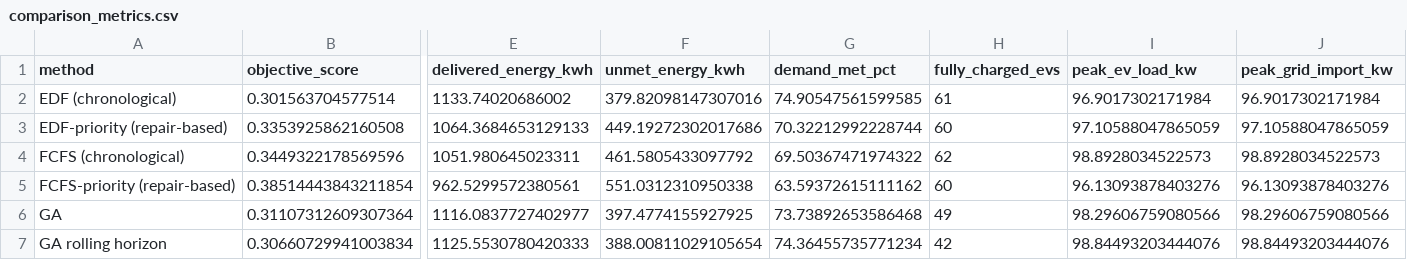
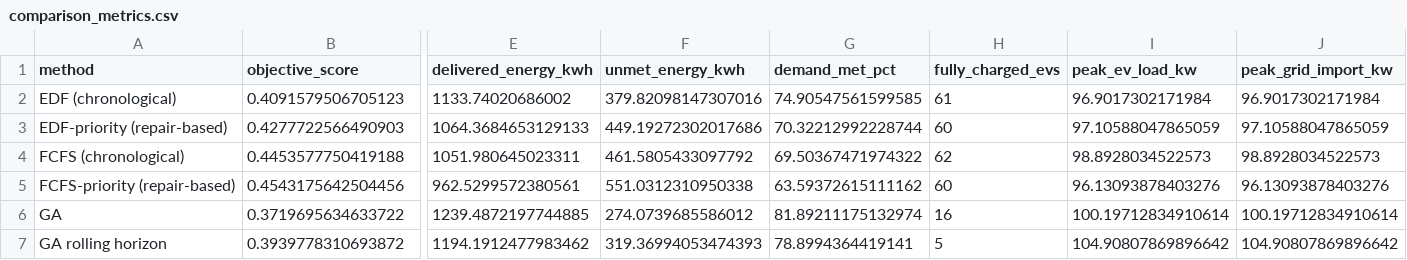
Before and after one commit to Goon-12/EV-charging, a CSV file: results/final_unified/comparison_metrics.csv, drawn as a sheet; only a part is shown, gaps mark what is left out; the diff covers the shown part only; the diff names each change by its address in the sheet, - before the commit and + after, or states it on an @@ line.

```diff
--- a/results/final_unified/comparison_metrics.csv
+++ b/results/final_unified/comparison_metrics.csv
-B2 (objective_score): 0.301563704577514
+B2 (objective_score): 0.4091579506705123
-B3 (objective_score): 0.3353925862160508
+B3 (objective_score): 0.4277722566490903
-B4 (objective_score): 0.3449322178569596
+B4 (objective_score): 0.4453577750419188
-B5 (objective_score): 0.38514443843211854
+B5 (objective_score): 0.4543175642504456
-B6 (objective_score): 0.31107312609307364
+B6 (objective_score): 0.3719695634633722
-E6 (delivered_energy_kwh): 1116.0837727402977
+E6 (delivered_energy_kwh): 1239.4872197744885
-F6 (unmet_energy_kwh): 397.4774155927925
+F6 (unmet_energy_kwh): 274.0739685586012
-G6 (demand_met_pct): 73.73892653586468
+G6 (demand_met_pct): 81.89211175132974
-H6 (fully_charged_evs): 49
+H6 (fully_charged_evs): 16
-I6 (peak_ev_load_kw): 98.29606759080566
+I6 (peak_ev_load_kw): 100.19712834910614
-J6 (peak_grid_import_kw): 98.29606759080566
+J6 (peak_grid_import_kw): 100.19712834910614
-B7 (objective_score): 0.30660729941003834
+B7 (objective_score): 0.3939778310693872
-E7 (delivered_energy_kwh): 1125.5530780420333
+E7 (delivered_energy_kwh): 1194.1912477983462
-F7 (unmet_energy_kwh): 388.00811029105654
+F7 (unmet_energy_kwh): 319.36994053474393
-G7 (demand_met_pct): 74.36455735771234
+G7 (demand_met_pct): 78.8994364419141
-H7 (fully_charged_evs): 42
+H7 (fully_charged_evs): 5
-I7 (peak_ev_load_kw): 98.84493203444076
+I7 (peak_ev_load_kw): 104.90807869896642
-J7 (peak_grid_import_kw): 98.84493203444076
+J7 (peak_grid_import_kw): 104.90807869896642
```
Also changed, not shown: 45 edited cells elsewhere in this file, results/final_unified/multi_seed_results.csv, results/final_unified/run_manifest.csv, 37 other files.
